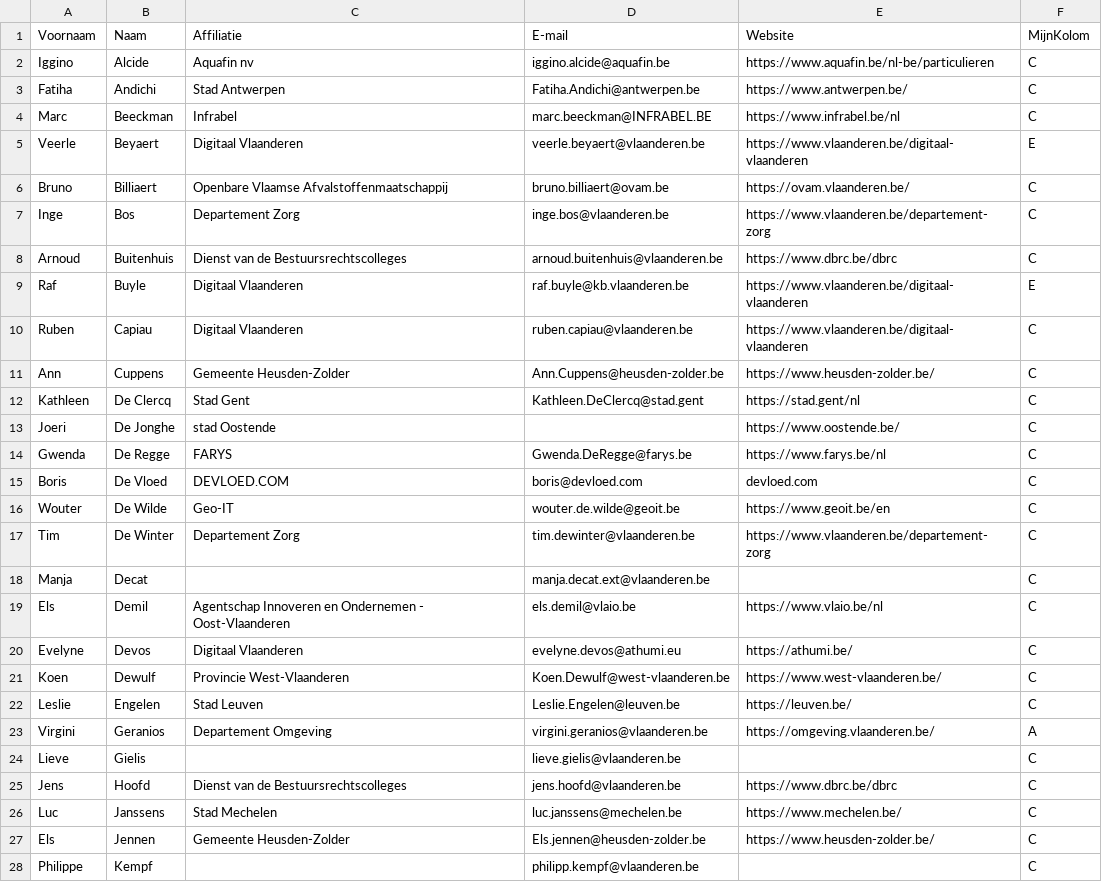
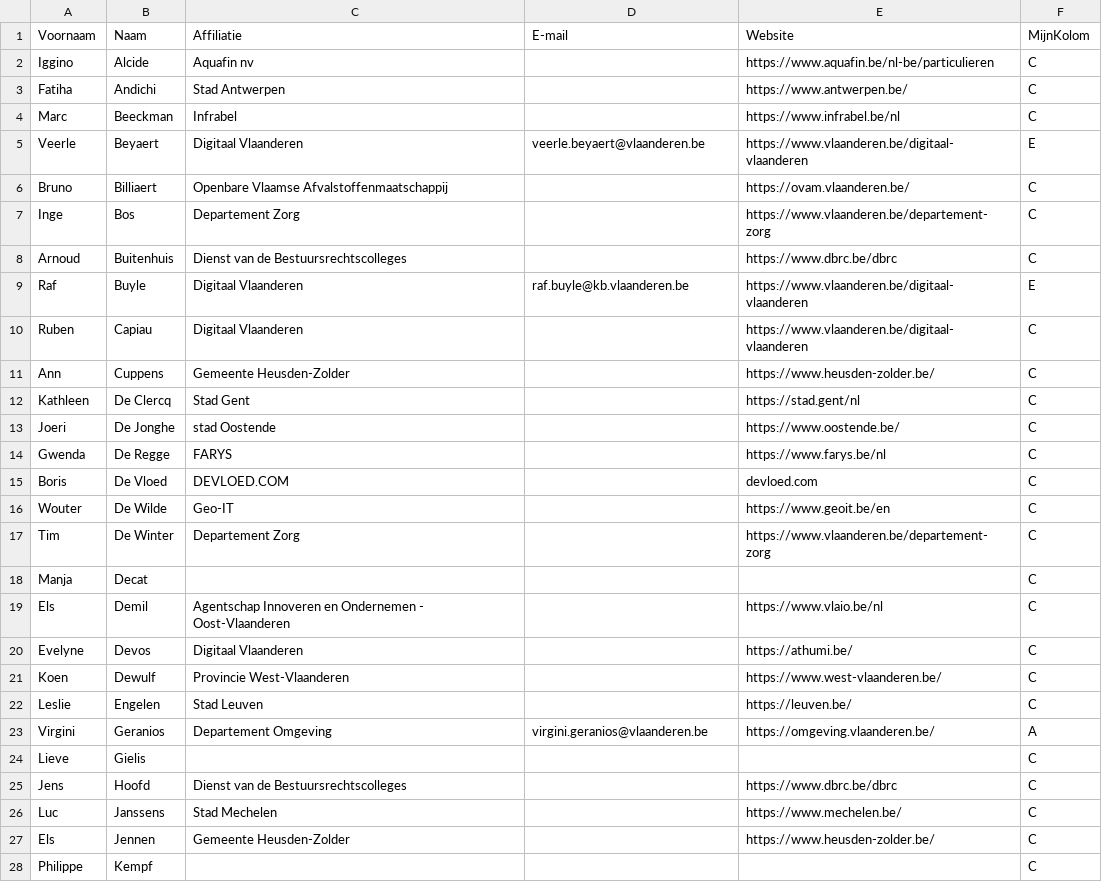
Before and after one commit to bertvannuffelen/OSLOthema-omgevingsvergunning, a CSV file: stakeholders.csv, drawn as a sheet; only a part is shown; the diff covers the shown part only.

Commit message:
Update stakeholders.csv

```diff
--- a/stakeholders.csv
+++ b/stakeholders.csv
@@ -1,28 +1,28 @@
 Voornaam;Naam;Affiliatie;E-mail;Website;MijnKolom
-Iggino;Alcide;Aquafin nv;iggino.alcide@aquafin.be;https://www.aquafin.be/nl-be/particulieren;C
-Fatiha;Andichi;Stad Antwerpen;Fatiha.Andichi@antwerpen.be;https://www.antwerpen.be/;C
-Marc;Beeckman;Infrabel;marc.beeckman@INFRABEL.BE;https://www.infrabel.be/nl;C
+Iggino;Alcide;Aquafin nv;;https://www.aquafin.be/nl-be/particulieren;C
+Fatiha;Andichi;Stad Antwerpen;;https://www.antwerpen.be/;C
+Marc;Beeckman;Infrabel;;https://www.infrabel.be/nl;C
 Veerle;Beyaert;Digitaal Vlaanderen;veerle.beyaert@vlaanderen.be;https://www.vlaanderen.be/digitaal-vlaanderen;E
-Bruno;Billiaert;Openbare Vlaamse Afvalstoffenmaatschappij;bruno.billiaert@ovam.be;https://ovam.vlaanderen.be/;C
-Inge;Bos;Departement Zorg;inge.bos@vlaanderen.be;https://www.vlaanderen.be/departement-zorg;C
-Arnoud;Buitenhuis;Dienst van de Bestuursrechtscolleges;arnoud.buitenhuis@vlaanderen.be;https://www.dbrc.be/dbrc;C
+Bruno;Billiaert;Openbare Vlaamse Afvalstoffenmaatschappij;;https://ovam.vlaanderen.be/;C
+Inge;Bos;Departement Zorg;;https://www.vlaanderen.be/departement-zorg;C
+Arnoud;Buitenhuis;Dienst van de Bestuursrechtscolleges;;https://www.dbrc.be/dbrc;C
 Raf;Buyle;Digitaal Vlaanderen;raf.buyle@kb.vlaanderen.be;https://www.vlaanderen.be/digitaal-vlaanderen;E
-Ruben;Capiau;Digitaal Vlaanderen;ruben.capiau@vlaanderen.be;https://www.vlaanderen.be/digitaal-vlaanderen;C
-Ann;Cuppens;Gemeente Heusden-Zolder;Ann.Cuppens@heusden-zolder.be;https://www.heusden-zolder.be/;C
-Kathleen;De Clercq;Stad Gent;Kathleen.DeClercq@stad.gent;https://stad.gent/nl;C
+Ruben;Capiau;Digitaal Vlaanderen;;https://www.vlaanderen.be/digitaal-vlaanderen;C
+Ann;Cuppens;Gemeente Heusden-Zolder;;https://www.heusden-zolder.be/;C
+Kathleen;De Clercq;Stad Gent;;https://stad.gent/nl;C
 Joeri;De Jonghe;stad Oostende;;https://www.oostende.be/;C
-Gwenda;De Regge;FARYS;Gwenda.DeRegge@farys.be;https://www.farys.be/nl;C
-Boris;De Vloed;DEVLOED.COM;boris@devloed.com;devloed.com;C
-Wouter;De Wilde;Geo-IT;wouter.de.wilde@geoit.be;https://www.geoit.be/en;C
-Tim;De Winter;Departement Zorg;tim.dewinter@vlaanderen.be;https://www.vlaanderen.be/departement-zorg;C
-Manja;Decat;;manja.decat.ext@vlaanderen.be;;C
-Els;Demil;Agentschap Innoveren en Ondernemen - Oost-Vlaanderen;els.demil@vlaio.be;https://www.vlaio.be/nl;C
-Evelyne;Devos;Digitaal Vlaanderen;evelyne.devos@athumi.eu;https://athumi.be/;C
-Koen;Dewulf;Provincie West-Vlaanderen;Koen.Dewulf@west-vlaanderen.be;https://www.west-vlaanderen.be/;C
-Leslie;Engelen;Stad Leuven;Leslie.Engelen@leuven.be;https://leuven.be/;C
+Gwenda;De Regge;FARYS;;https://www.farys.be/nl;C
+Boris;De Vloed;DEVLOED.COM;;devloed.com;C
+Wouter;De Wilde;Geo-IT;;https://www.geoit.be/en;C
+Tim;De Winter;Departement Zorg;;https://www.vlaanderen.be/departement-zorg;C
+Manja;Decat;;;;C
+Els;Demil;Agentschap Innoveren en Ondernemen - Oost-Vlaanderen;;https://www.vlaio.be/nl;C
+Evelyne;Devos;Digitaal Vlaanderen;;https://athumi.be/;C
+Koen;Dewulf;Provincie West-Vlaanderen;;https://www.west-vlaanderen.be/;C
+Leslie;Engelen;Stad Leuven;;https://leuven.be/;C
 Virgini;Geranios;Departement Omgeving;virgini.geranios@vlaanderen.be;https://omgeving.vlaanderen.be/;A
-Lieve;Gielis;;lieve.gielis@vlaanderen.be;;C
-Jens;Hoofd;Dienst van de Bestuursrechtscolleges;jens.hoofd@vlaanderen.be;https://www.dbrc.be/dbrc;C
-Luc;Janssens;Stad Mechelen;luc.janssens@mechelen.be;https://www.mechelen.be/;C
-Els;Jennen;Gemeente Heusden-Zolder;Els.jennen@heusden-zolder.be;https://www.heusden-zolder.be/;C
-Philippe;Kempf;;philipp.kempf@vlaanderen.be;;C
+Lieve;Gielis;;;;C
+Jens;Hoofd;Dienst van de Bestuursrechtscolleges;;https://www.dbrc.be/dbrc;C
+Luc;Janssens;Stad Mechelen;;https://www.mechelen.be/;C
+Els;Jennen;Gemeente Heusden-Zolder;;https://www.heusden-zolder.be/;C
+Philippe;Kempf;;;;C
```
Also changed, not shown: 39 edited cells elsewhere in this file, 1 other file.
